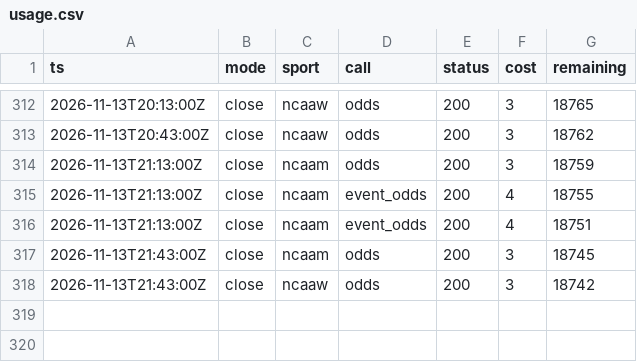
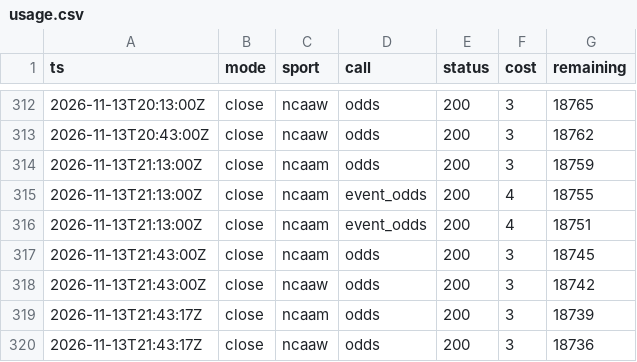
Before and after one commit to fourty2se7en/cfb-card, a CSV file: odds/usage.csv, drawn as a sheet; only a part is shown, gaps mark what is left out.

Commit message:
season data: 2026-11-13 14:43 Phoenix

```diff
--- a/odds/usage.csv
+++ b/odds/usage.csv
@@ -318 +318,3 @@ ts,mode,sport,call,status,cost,remaining
 2026-11-13T21:43:00Z,close,ncaaw,odds,200,3,18742
+2026-11-13T21:43:17Z,close,ncaam,odds,200,3,18739
+2026-11-13T21:43:17Z,close,ncaaw,odds,200,3,18736
```
Also changed, not shown: 2 other files.
